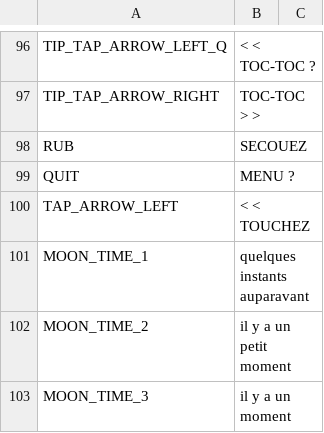
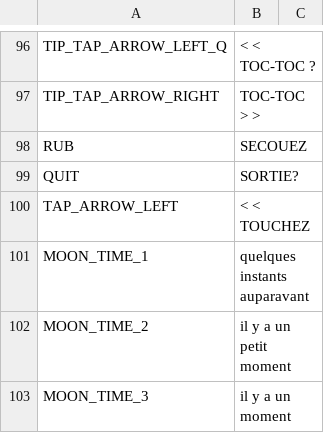
Before and after one commit to cesardeg/sworcery-spanish, a TSV file: locales/french/strings.tsv, drawn as a sheet; only a part is shown, gaps mark what is left out.

```diff
--- a/locales/french/strings.tsv
+++ b/locales/french/strings.tsv
@@ -98,3 +98,3 @@ TIP_TAP_ARROW_RIGHT	TOC-TOC > >
 RUB	SECOUEZ	
-QUIT	MENU ?	
+QUIT	SORTIE?	
 TAP_ARROW_LEFT	< < TOUCHEZ	
```
Also changed, not shown: locales/italian/strings.tsv, locales/portuguese/dialog.tsv, 5 other files.
